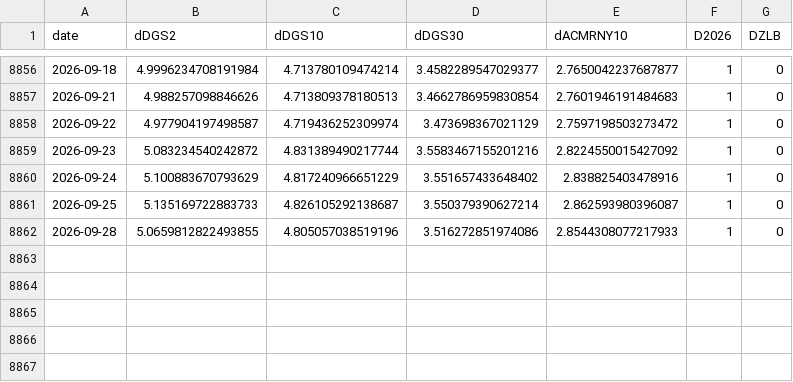
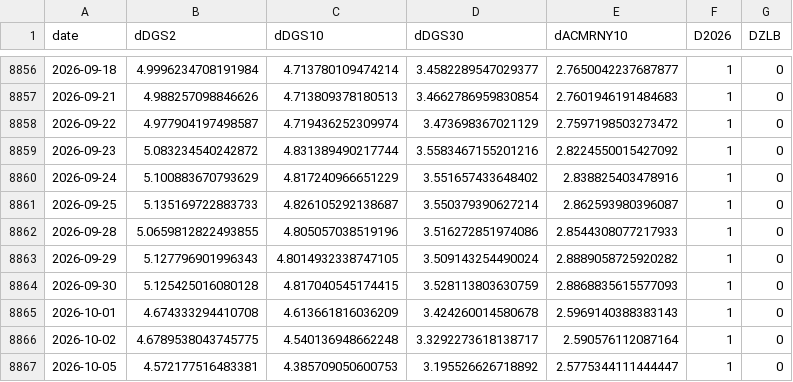
Before and after one commit to kevinkan2004-crypto/oil-shock-treasury-repricing, a CSV file: results/main/rolling_betas.csv, drawn as a sheet; only a part is shown, gaps mark what is left out; the diff names each change by its address in the sheet, - before the commit and + after, or states it on an @@ line.

```diff
--- a/results/main/rolling_betas.csv
+++ b/results/main/rolling_betas.csv
+row 8863: 2026-09-29 | 5.127796901996343 | 4.8014932338747105 | 3.509143254490024 | 2.8889058725920282 | 1 | 0
+row 8864: 2026-09-30 | 5.125425016080128 | 4.817040545174415 | 3.528113803630759 | 2.8868835615577093 | 1 | 0
+row 8865: 2026-10-01 | 4.674333294410708 | 4.613661816036209 | 3.424260014580678 | 2.5969140388383143 | 1 | 0
+row 8866: 2026-10-02 | 4.6789538043745775 | 4.540136948662248 | 3.3292273618138717 | 2.590576112087164 | 1 | 0
+row 8867: 2026-10-05 | 4.572177516483381 | 4.385709050600753 | 3.195526626718892 | 2.5775344111444447 | 1 | 0
```
Also changed, not shown: results/description/descriptive_episodes.csv, results/main/robust_regime.csv, 16 other files.
